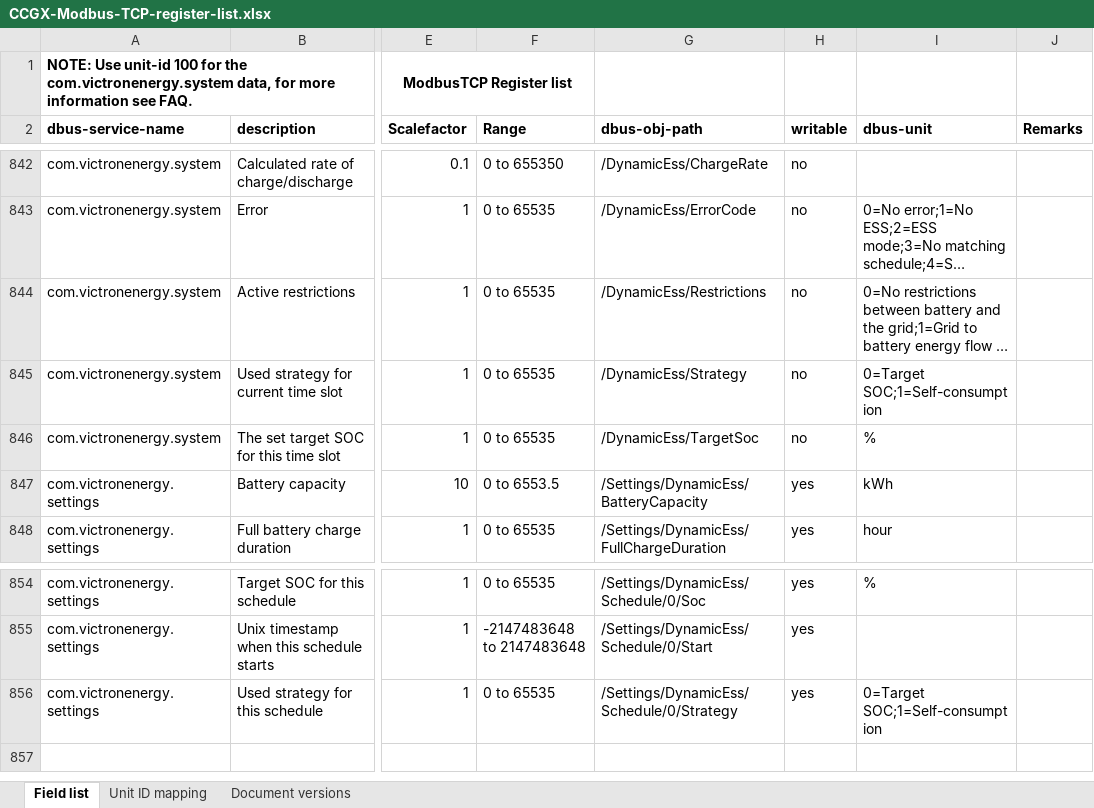
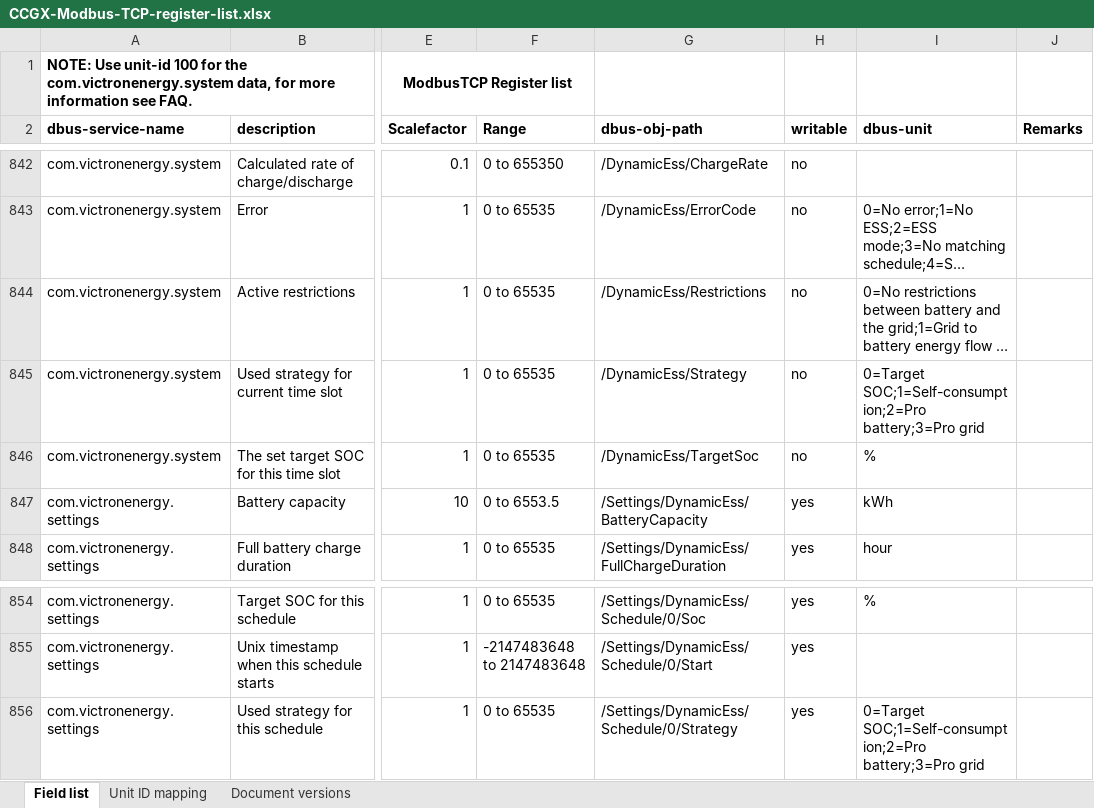
Before and after one commit to victronenergy/dbus_modbustcp, an Excel workbook: CCGX-Modbus-TCP-register-list.xlsx, sheet Field list, drawn as a sheet; only a part is shown, gaps mark what is left out; long unchanged cells end in …; values as stored, in another font and other column widths than the file's, no borders; the diff names each change by its address in the sheet, - before the commit and + after, or states it on an @@ line.

Commit message:
Add extra DESS strategies
0=Target SOC;1=Self-consumption;2=Pro battery;3=Pro grid

```diff
--- a/CCGX-Modbus-TCP-register-list.xlsx (sheet Field list)
+++ b/CCGX-Modbus-TCP-register-list.xlsx (sheet Field list)
-I845 (dbus-unit): 0=Target SOC;1=Self-consumption
+I845 (dbus-unit): 0=Target SOC;1=Self-consumption;2=Pro battery;3=Pro grid
-I856 (dbus-unit): 0=Target SOC;1=Self-consumption
+I856 (dbus-unit): 0=Target SOC;1=Self-consumption;2=Pro battery;3=Pro grid
```
Also changed, not shown: 1 other file.
